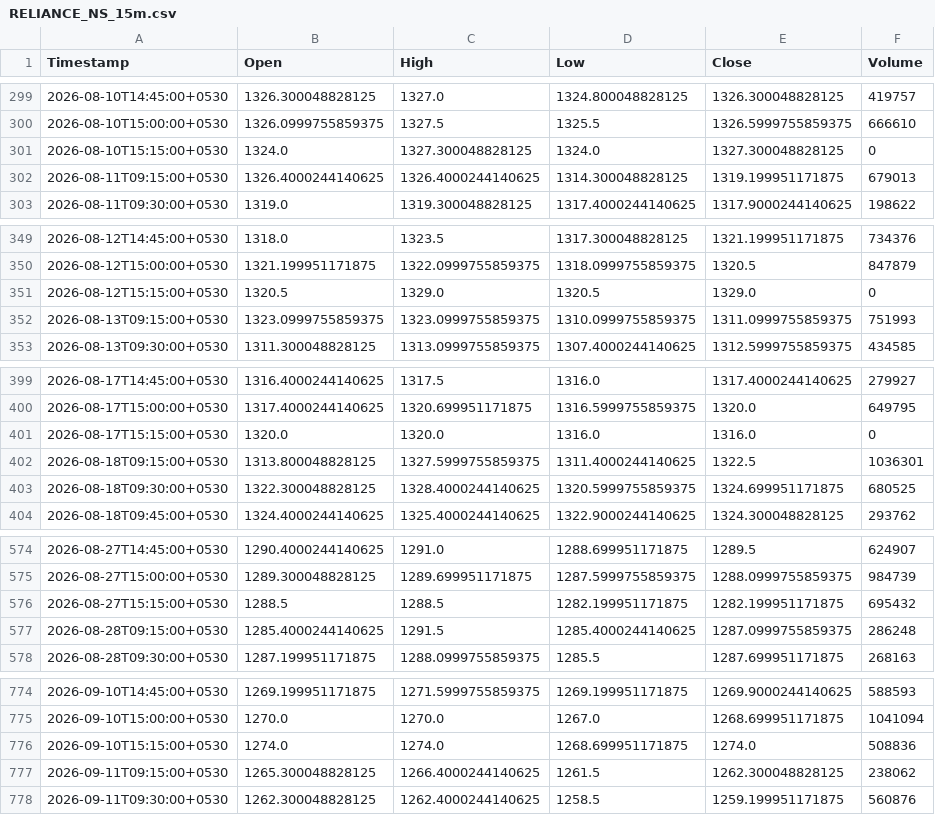
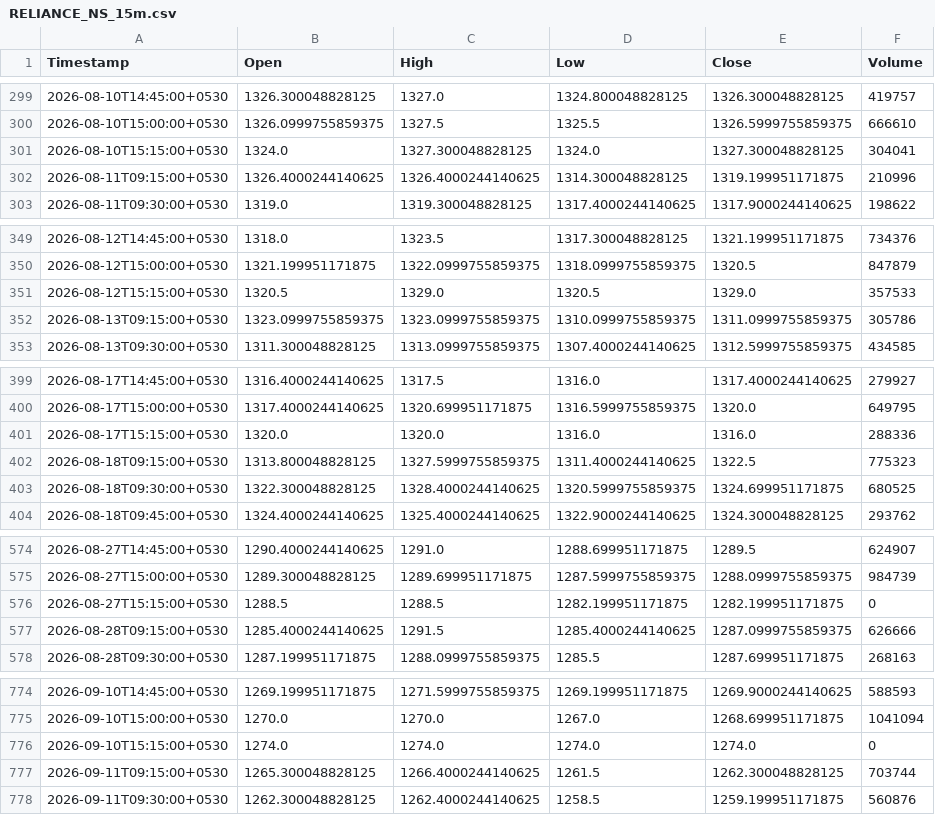
Before and after one commit to Manohar-zap/Research, a CSV file: paper-trader/state/market_data_cache/RELIANCE_NS_15m.csv, drawn as a sheet; only a part is shown, gaps mark what is left out; the diff covers the shown part only.

```diff
--- a/paper-trader/state/market_data_cache/RELIANCE_NS_15m.csv
+++ b/paper-trader/state/market_data_cache/RELIANCE_NS_15m.csv
@@ -300,4 +300,4 @@ Timestamp,Open,High,Low,Close,Volume
 2026-08-10T15:00:00+0530,1326.0999755859375,1327.5,1325.5,1326.5999755859375,666610
-2026-08-10T15:15:00+0530,1324.0,1327.300048828125,1324.0,1327.300048828125,0
-2026-08-11T09:15:00+0530,1326.4000244140625,1326.4000244140625,1314.300048828125,1319.199951171875,679013
+2026-08-10T15:15:00+0530,1324.0,1327.300048828125,1324.0,1327.300048828125,304041
+2026-08-11T09:15:00+0530,1326.4000244140625,1326.4000244140625,1314.300048828125,1319.199951171875,210996
 2026-08-11T09:30:00+0530,1319.0,1319.300048828125,1317.4000244140625,1317.9000244140625,198622
@@ -350,4 +350,4 @@ Timestamp,Open,High,Low,Close,Volume
 2026-08-12T15:00:00+0530,1321.199951171875,1322.0999755859375,1318.0999755859375,1320.5,847879
-2026-08-12T15:15:00+0530,1320.5,1329.0,1320.5,1329.0,0
-2026-08-13T09:15:00+0530,1323.0999755859375,1323.0999755859375,1310.0999755859375,1311.0999755859375,751993
+2026-08-12T15:15:00+0530,1320.5,1329.0,1320.5,1329.0,357533
+2026-08-13T09:15:00+0530,1323.0999755859375,1323.0999755859375,1310.0999755859375,1311.0999755859375,305786
 2026-08-13T09:30:00+0530,1311.300048828125,1313.0999755859375,1307.4000244140625,1312.5999755859375,434585
@@ -400,4 +400,4 @@ Timestamp,Open,High,Low,Close,Volume
 2026-08-17T15:00:00+0530,1317.4000244140625,1320.699951171875,1316.5999755859375,1320.0,649795
-2026-08-17T15:15:00+0530,1320.0,1320.0,1316.0,1316.0,0
-2026-08-18T09:15:00+0530,1313.800048828125,1327.5999755859375,1311.4000244140625,1322.5,1036301
+2026-08-17T15:15:00+0530,1320.0,1320.0,1316.0,1316.0,288336
+2026-08-18T09:15:00+0530,1313.800048828125,1327.5999755859375,1311.4000244140625,1322.5,775323
 2026-08-18T09:30:00+0530,1322.300048828125,1328.4000244140625,1320.5999755859375,1324.699951171875,680525
@@ -575,4 +575,4 @@ Timestamp,Open,High,Low,Close,Volume
 2026-08-27T15:00:00+0530,1289.300048828125,1289.699951171875,1287.5999755859375,1288.0999755859375,984739
-2026-08-27T15:15:00+0530,1288.5,1288.5,1282.199951171875,1282.199951171875,695432
-2026-08-28T09:15:00+0530,1285.4000244140625,1291.5,1285.4000244140625,1287.0999755859375,286248
+2026-08-27T15:15:00+0530,1288.5,1288.5,1282.199951171875,1282.199951171875,0
+2026-08-28T09:15:00+0530,1285.4000244140625,1291.5,1285.4000244140625,1287.0999755859375,626666
 2026-08-28T09:30:00+0530,1287.199951171875,1288.0999755859375,1285.5,1287.699951171875,268163
@@ -775,4 +775,4 @@ Timestamp,Open,High,Low,Close,Volume
 2026-09-10T15:00:00+0530,1270.0,1270.0,1267.0,1268.699951171875,1041094
-2026-09-10T15:15:00+0530,1274.0,1274.0,1268.699951171875,1274.0,508836
-2026-09-11T09:15:00+0530,1265.300048828125,1266.4000244140625,1261.5,1262.300048828125,238062
+2026-09-10T15:15:00+0530,1274.0,1274.0,1274.0,1274.0,0
+2026-09-11T09:15:00+0530,1265.300048828125,1266.4000244140625,1261.5,1262.300048828125,703744
 2026-09-11T09:30:00+0530,1262.300048828125,1262.4000244140625,1258.5,1259.199951171875,560876
```
Also changed, not shown: 25 added rows and 15 edited cells elsewhere in this file, paper-trader/state/market_data_cache/HDFCBANK_NS_15m.csv, paper-trader/state/market_data_cache/ICICIBANK_NS_15m.csv, 7 other files.
